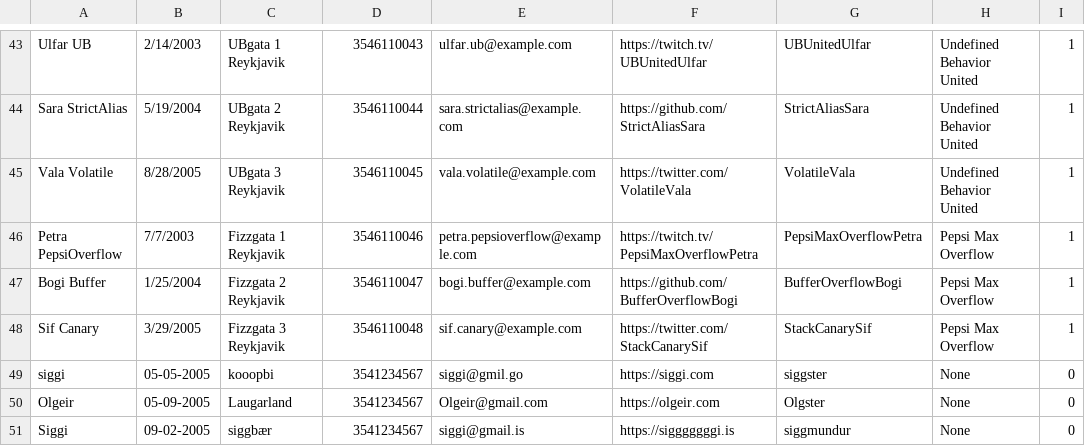
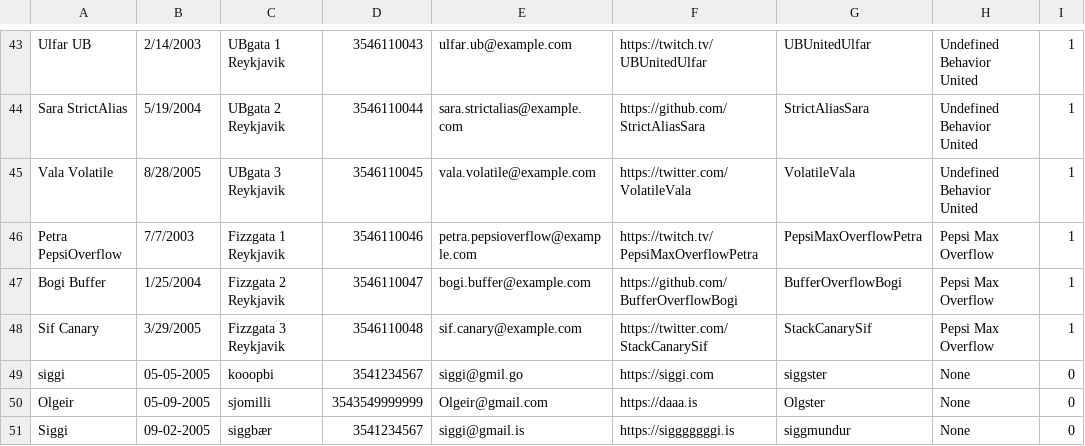
Before and after one commit to ErnirEli/Verklegt_1, a CSV file: Datalayer/csv_files/player_file.csv, drawn as a sheet; only a part is shown, gaps mark what is left out; the diff names each change by its address in the sheet, - before the commit and + after, or states it on an @@ line.

```diff
--- a/Datalayer/csv_files/player_file.csv
+++ b/Datalayer/csv_files/player_file.csv
-C50: Laugarland
+C50: sjomilli
-D50: 3541234567
+D50: 3543549999999
-F50: https://olgeir.com
+F50: https://daaa.is
```
Also changed, not shown: 5 other files.
